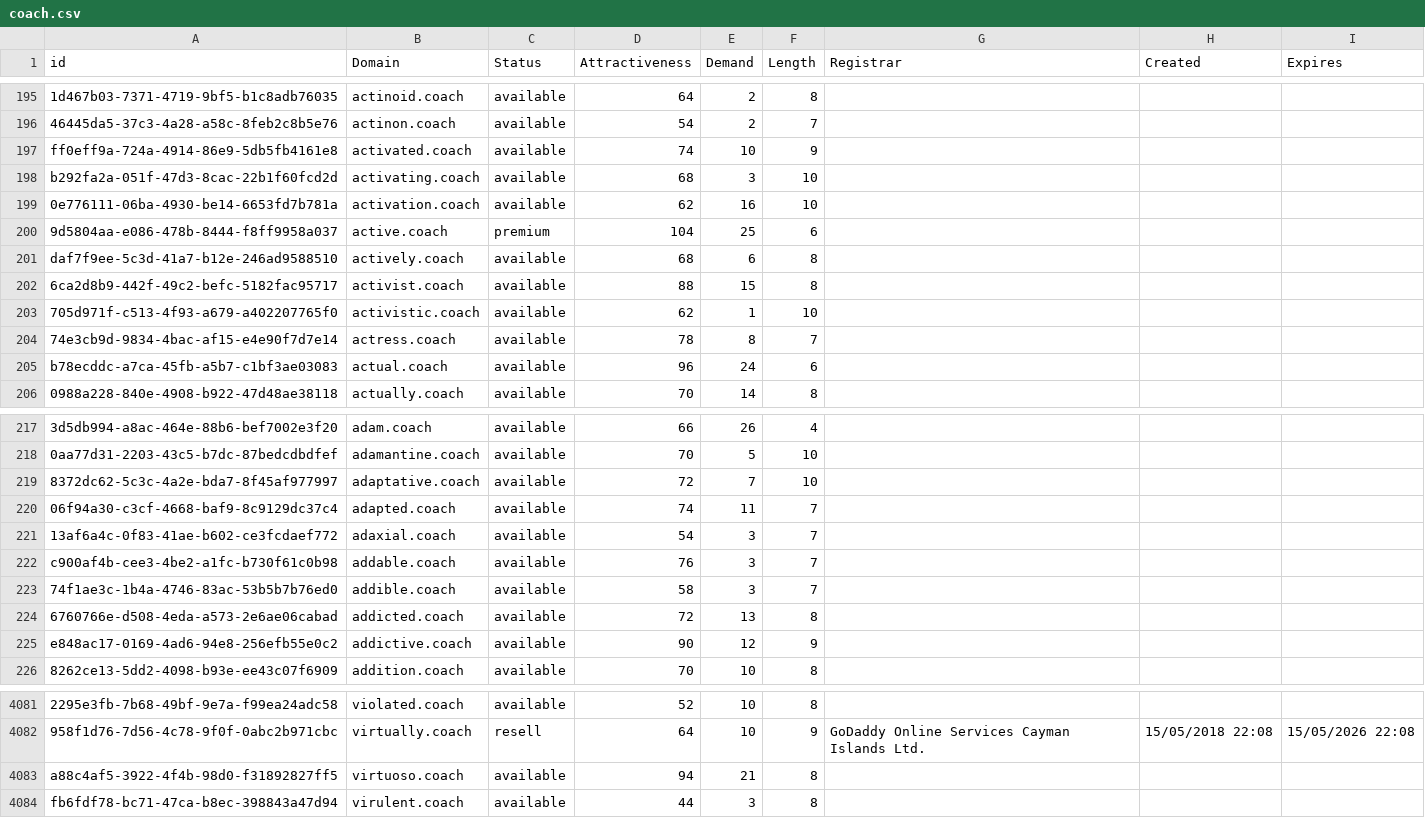
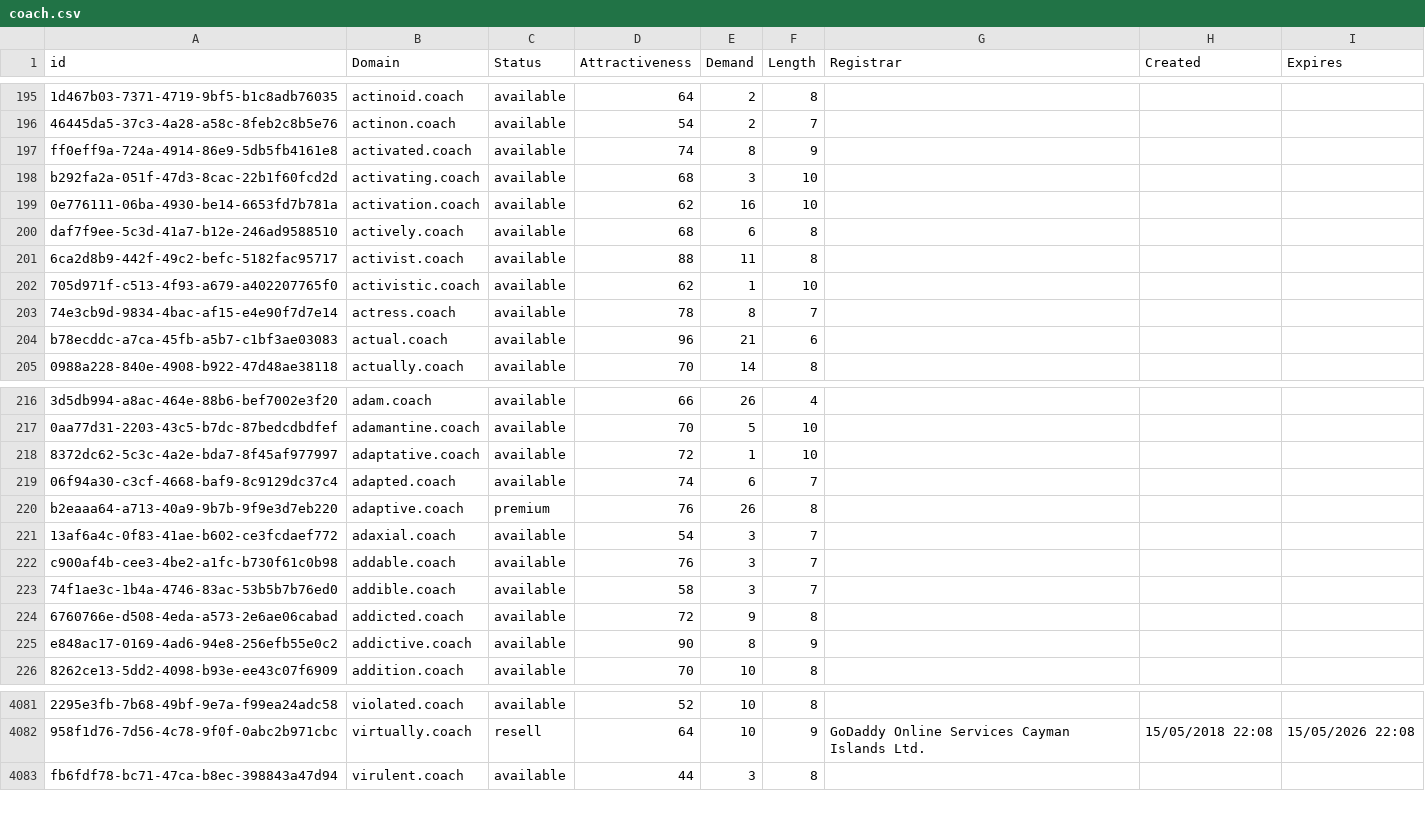
Before and after one commit to UniqueDomains/coach-oneword-domains, a CSV file: coach.csv, drawn as a sheet; only a part is shown, gaps mark what is left out; removed rows and columns are numbered as before the commit, all else as after; the diff covers the shown part only; the diff names each change by its address in the sheet, - before the commit and + after, or states it on an @@ line.

Commit message:
Domains update

```diff
--- a/coach.csv
+++ b/coach.csv
-E197 (Demand): 10
+E197 (Demand): 8
-row 200: 9d5804aa-e086-478b-8444-f8ff9958a037 | active.coach | premium | 104 | 25 | 6
-E201 (Demand): 15
+E201 (Demand): 11
-E204 (Demand): 24
+E204 (Demand): 21
-E218 (Demand): 7
+E218 (Demand): 1
-E219 (Demand): 11
+E219 (Demand): 6
+row 220: b2eaaa64-a713-40a9-9b7b-9f9e3d7eb220 | adaptive.coach | premium | 76 | 26 | 8
-E224 (Demand): 13
+E224 (Demand): 9
-E225 (Demand): 12
+E225 (Demand): 8
-row 4083: a88c4af5-3922-4f4b-98d0-f31892827ff5 | virtuoso.coach | available | 94 | 21 | 8
```
Also changed, not shown: 22 edited cells elsewhere in this file, 2 other files.
